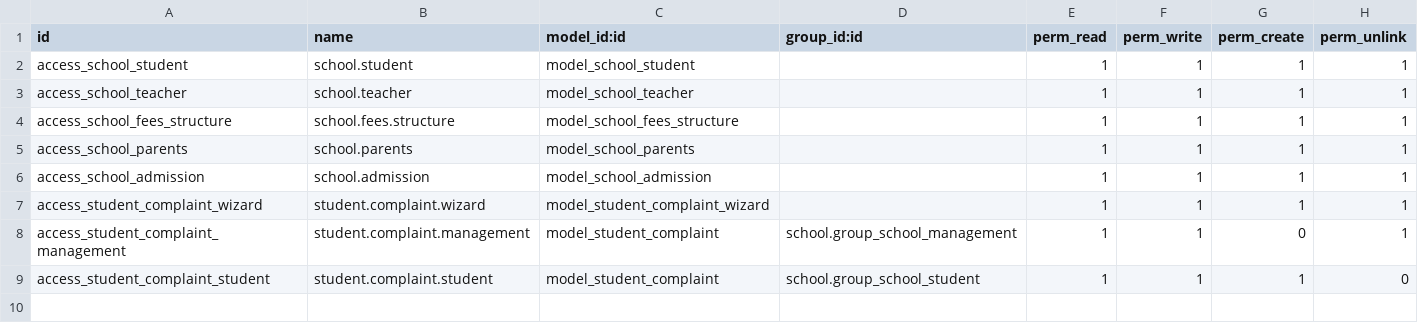
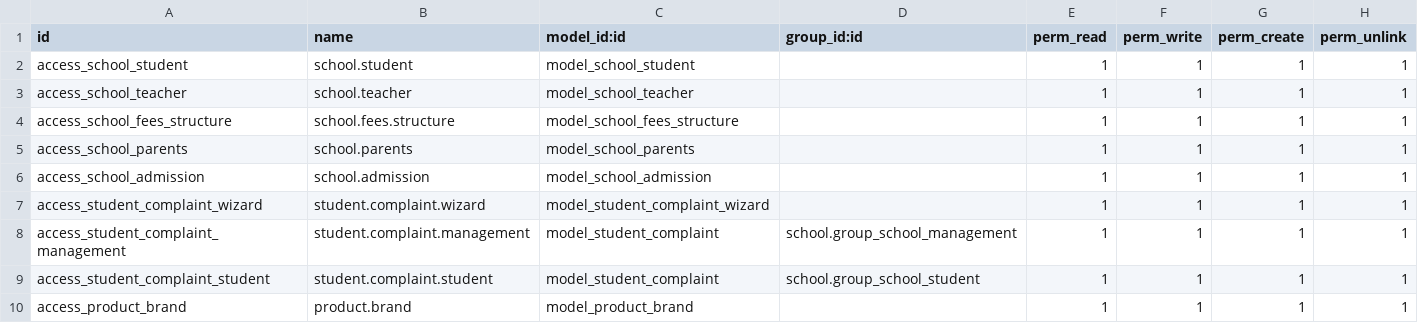
Before and after one commit to prashanth152001/School_Management, a CSV file: security/ir.model.access.csv, drawn as a sheet.

```diff
--- a/security/ir.model.access.csv
+++ b/security/ir.model.access.csv
@@ -7,3 +7,4 @@ access_school_admission,school.admission,model_school_admission,,1,1,1,1
 access_student_complaint_wizard,student.complaint.wizard,model_student_complaint_wizard,,1,1,1,1
-access_student_complaint_management,student.complaint.management,model_student_complaint,school.group_school_management,1,1,0,1
-access_student_complaint_student,student.complaint.student,model_student_complaint,school.group_school_student,1,1,1,0
+access_student_complaint_management,student.complaint.management,model_student_complaint,school.group_school_management,1,1,1,1
+access_student_complaint_student,student.complaint.student,model_student_complaint,school.group_school_student,1,1,1,1
+access_product_brand,product.brand,model_product_brand,,1,1,1,1
```
Also changed, not shown: 14 other files.
